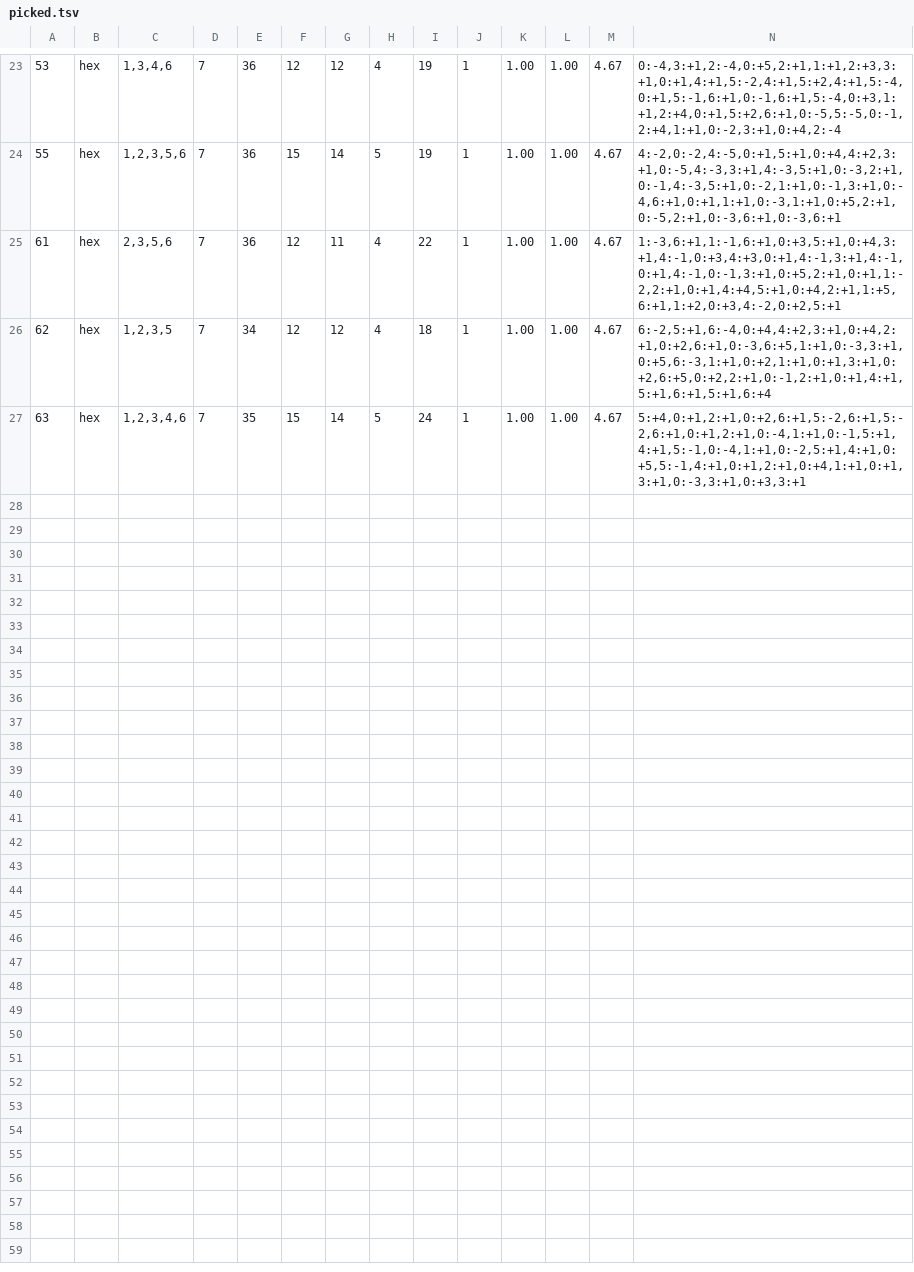
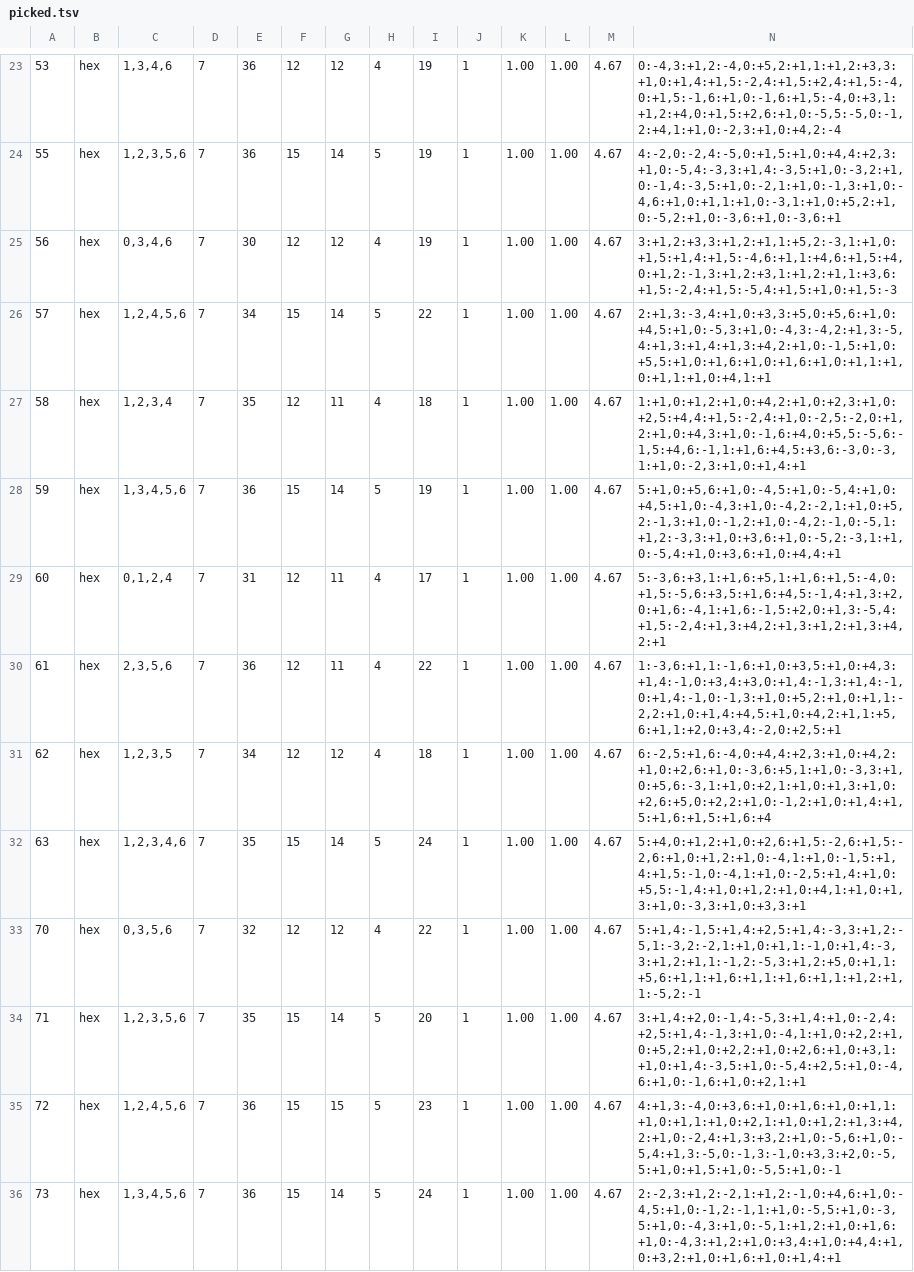
Before and after one commit to Screendead/unstir, a TSV file: scripts/lens-levels/picked.tsv, drawn as a sheet; only a part is shown, gaps mark what is left out; rows hold the shown columns only; the diff names each change by its address in the sheet, - before the commit and + after, or states it on an @@ line.

Commit message:
Lens deals proved at par for 55 to 60 and 70 to 73

```diff
--- a/scripts/lens-levels/picked.tsv
+++ b/scripts/lens-levels/picked.tsv
+row 25: 56 | hex | 0,3,4,6 | 7 | 30 | 12 | 12 | 4 | 19 | 1 | 1.00 | 1.00 | 4.67 | 3:+1,2:+3,3:+1,2:+1,1:+5,2:-3,1:+1,0:+1,5:+1,4:+1,5:-4,6:+1,1:+4,6:+1,5:+4,0:+1,2:-1,3:+1,2:+3,1:+1,2:+1,1:+3,6:+1,5:-2,4:+1,5:-5,4:+1,5:+1,0:+1,5:-3
+row 26: 57 | hex | 1,2,4,5,6 | 7 | 34 | 15 | 14 | 5 | 22 | 1 | 1.00 | 1.00 | 4.67 | 2:+1,3:-3,4:+1,0:+3,3:+5,0:+5,6:+1,0:+4,5:+1,0:-5,3:+1,0:-4,3:-4,2:+1,3:-5,4:+1,3:+1,4:+1,3:+4,2:+1,0:-1,5:+1,0:+5,5:+1,0:+1,6:+1,0:+1,6:+1,0:+1,1:+1,0:+1,1:+1,0:+4,1:+1
+row 27: 58 | hex | 1,2,3,4 | 7 | 35 | 12 | 11 | 4 | 18 | 1 | 1.00 | 1.00 | 4.67 | 1:+1,0:+1,2:+1,0:+4,2:+1,0:+2,3:+1,0:+2,5:+4,4:+1,5:-2,4:+1,0:-2,5:-2,0:+1,2:+1,0:+4,3:+1,0:-1,6:+4,0:+5,5:-5,6:-1,5:+4,6:-1,1:+1,6:+4,5:+3,6:-3,0:-3,1:+1,0:-2,3:+1,0:+1,4:+1
+row 28: 59 | hex | 1,3,4,5,6 | 7 | 36 | 15 | 14 | 5 | 19 | 1 | 1.00 | 1.00 | 4.67 | 5:+1,0:+5,6:+1,0:-4,5:+1,0:-5,4:+1,0:+4,5:+1,0:-4,3:+1,0:-4,2:-2,1:+1,0:+5,2:-1,3:+1,0:-1,2:+1,0:-4,2:-1,0:-5,1:+1,2:-3,3:+1,0:+3,6:+1,0:-5,2:-3,1:+1,0:-5,4:+1,0:+3,6:+1,0:+4,4:+1
+row 29: 60 | hex | 0,1,2,4 | 7 | 31 | 12 | 11 | 4 | 17 | 1 | 1.00 | 1.00 | 4.67 | 5:-3,6:+3,1:+1,6:+5,1:+1,6:+1,5:-4,0:+1,5:-5,6:+3,5:+1,6:+4,5:-1,4:+1,3:+2,0:+1,6:-4,1:+1,6:-1,5:+2,0:+1,3:-5,4:+1,5:-2,4:+1,3:+4,2:+1,3:+1,2:+1,3:+4,2:+1
+row 33: 70 | hex | 0,3,5,6 | 7 | 32 | 12 | 12 | 4 | 22 | 1 | 1.00 | 1.00 | 4.67 | 5:+1,4:-1,5:+1,4:+2,5:+1,4:-3,3:+1,2:-5,1:-3,2:-2,1:+1,0:+1,1:-1,0:+1,4:-3,3:+1,2:+1,1:-1,2:-5,3:+1,2:+5,0:+1,1:+5,6:+1,1:+1,6:+1,1:+1,6:+1,1:+1,2:+1,1:-5,2:-1
+row 34: 71 | hex | 1,2,3,5,6 | 7 | 35 | 15 | 14 | 5 | 20 | 1 | 1.00 | 1.00 | 4.67 | 3:+1,4:+2,0:-1,4:-5,3:+1,4:+1,0:-2,4:+2,5:+1,4:-1,3:+1,0:-4,1:+1,0:+2,2:+1,0:+5,2:+1,0:+2,2:+1,0:+2,6:+1,0:+3,1:+1,0:+1,4:-3,5:+1,0:-5,4:+2,5:+1,0:-4,6:+1,0:-1,6:+1,0:+2,1:+1
+row 35: 72 | hex | 1,2,4,5,6 | 7 | 36 | 15 | 15 | 5 | 23 | 1 | 1.00 | 1.00 | 4.67 | 4:+1,3:-4,0:+3,6:+1,0:+1,6:+1,0:+1,1:+1,0:+1,1:+1,0:+2,1:+1,0:+1,2:+1,3:+4,2:+1,0:-2,4:+1,3:+3,2:+1,0:-5,6:+1,0:-5,4:+1,3:-5,0:-1,3:-1,0:+3,3:+2,0:-5,5:+1,0:+1,5:+1,0:-5,5:+1,0:-1
+row 36: 73 | hex | 1,3,4,5,6 | 7 | 36 | 15 | 14 | 5 | 24 | 1 | 1.00 | 1.00 | 4.67 | 2:-2,3:+1,2:-2,1:+1,2:-1,0:+4,6:+1,0:-4,5:+1,0:-1,2:-1,1:+1,0:-5,5:+1,0:-3,5:+1,0:-4,3:+1,0:-5,1:+1,2:+1,0:+1,6:+1,0:-4,3:+1,2:+1,0:+3,4:+1,0:+4,4:+1,0:+3,2:+1,0:+1,6:+1,0:+1,4:+1
```
